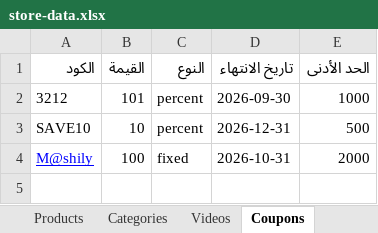
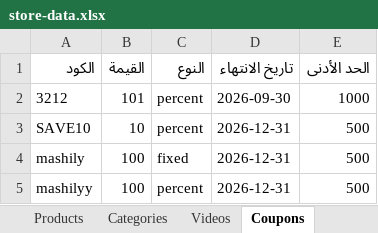
Before and after one commit to mashily/mashily-store, an Excel workbook: store-data.xlsx, sheet Coupons, drawn as a sheet; values as stored, in another font and other column widths than the file's, no borders; the diff names each change by its address in the sheet, - before the commit and + after, or states it on an @@ line.

```diff
--- a/store-data.xlsx (sheet Coupons)
+++ b/store-data.xlsx (sheet Coupons)
-A4 (الكود): M@shily
+A4 (الكود): mashily
@@ A4 underline: on → off, text colour: #0000FF → black @@
-D4 (تاريخ الانتهاء): 2026-10-31
+D4 (تاريخ الانتهاء): 2026-12-31
-E4 (الحد الأدنى): 2000
+E4 (الحد الأدنى): 500
+row 5: mashilyy | 100 | percent | 2026-12-31 | 500
```
Also changed, not shown: sheet Products.
